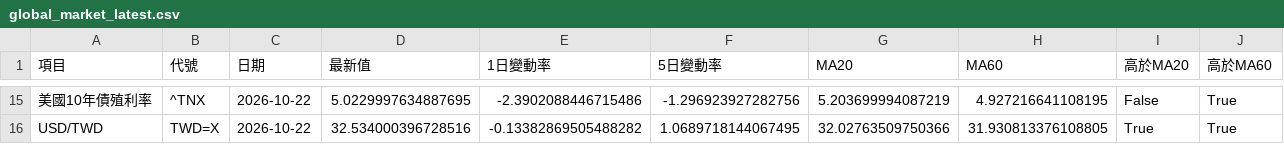
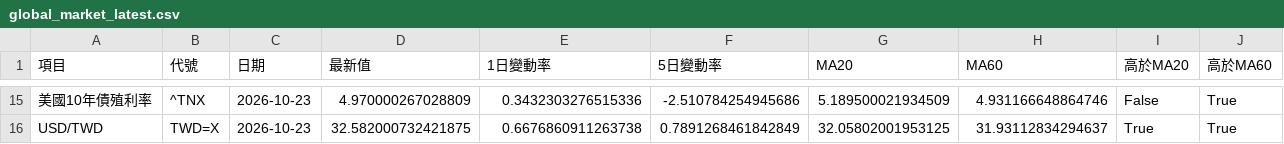
Before and after one commit to kkkunnnn/kun-stock, a CSV file: data/global_market_latest.csv, drawn as a sheet; only a part is shown, gaps mark what is left out; the diff covers the shown part only; the diff names each change by its address in the sheet, - before the commit and + after, or states it on an @@ line.

```diff
--- a/data/global_market_latest.csv
+++ b/data/global_market_latest.csv
-C15:C16 (日期): 2026-10-22
+C15:C16 (日期): 2026-10-23
-D15 (最新值): 5.0229997634887695
+D15 (最新值): 4.970000267028809
-E15 (1日變動率): -2.3902088446715486
+E15 (1日變動率): 0.3432303276515336
-F15 (5日變動率): -1.296923927282756
+F15 (5日變動率): -2.510784254945686
-G15 (MA20): 5.203699994087219
+G15 (MA20): 5.189500021934509
-H15 (MA60): 4.927216641108195
+H15 (MA60): 4.931166648864746
-D16 (最新值): 32.534000396728516
+D16 (最新值): 32.582000732421875
-E16 (1日變動率): -0.13382869505488282
+E16 (1日變動率): 0.6676860911263738
-F16 (5日變動率): 1.0689718144067495
+F16 (5日變動率): 0.7891268461842849
-G16 (MA20): 32.02763509750366
+G16 (MA20): 32.05802001953125
-H16 (MA60): 31.930813376108805
+H16 (MA60): 31.93112834294637
```
Also changed, not shown: 72 edited cells elsewhere in this file, data/limitup_3d_top10.csv, data/model_metadata.csv, 5 other files.
